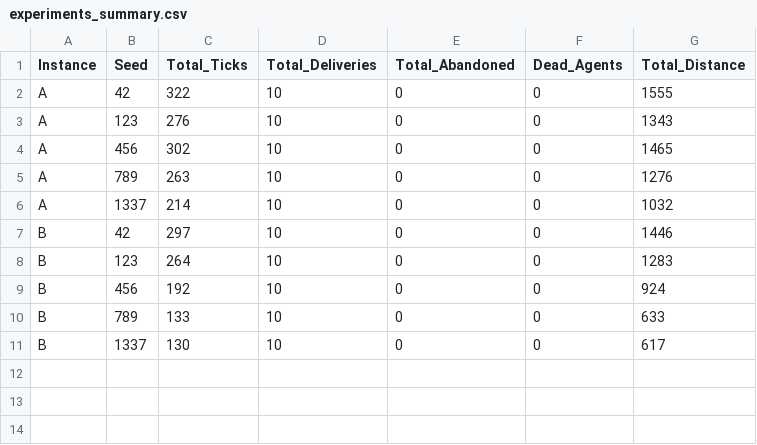
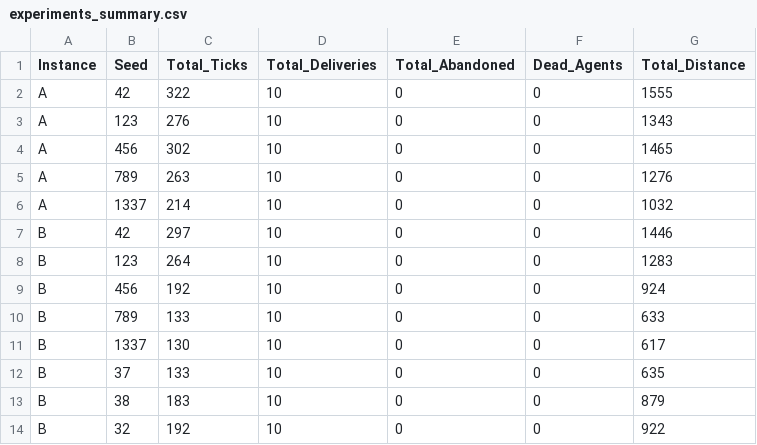
Before and after one commit to Massyiwnl/s_i_project, a CSV file: outputs/logs/experiments_summary.csv, drawn as a sheet; the diff names each change by its address in the sheet, - before the commit and + after, or states it on an @@ line.

```diff
--- a/outputs/logs/experiments_summary.csv
+++ b/outputs/logs/experiments_summary.csv
+row 12: B | 37 | 133 | 10 | 0 | 0 | 635
+row 13: B | 38 | 183 | 10 | 0 | 0 | 879
+row 14: B | 32 | 192 | 10 | 0 | 0 | 922
```
Also changed, not shown: 6 other files.
